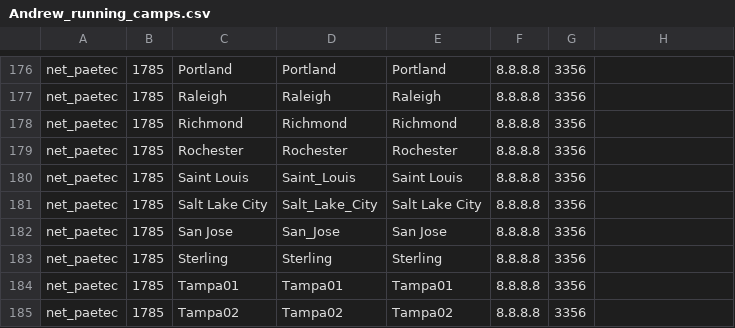
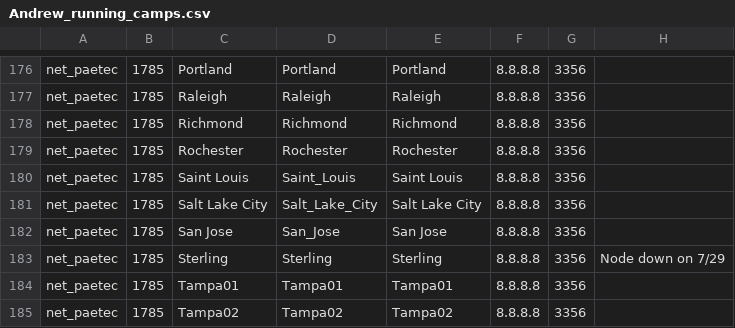
Before and after one commit to Hellisotherpeople/LookingGlassAutomation, a CSV file: Andrew_running_camps.csv, drawn as a sheet; only a part is shown, gaps mark what is left out; the diff covers the shown part only.

```diff
--- a/Andrew_running_camps.csv
+++ b/Andrew_running_camps.csv
@@ -183 +183 @@ net_paetec,1785,San Jose,San_Jose, San Jose,8.8.8.8,3356
-net_paetec,1785,Sterling,Sterling, Sterling,8.8.8.8,3356
+net_paetec,1785,Sterling,Sterling, Sterling,8.8.8.8,3356,Node down on 7/29
```
Also changed, not shown: 8 edited cells elsewhere in this file.
